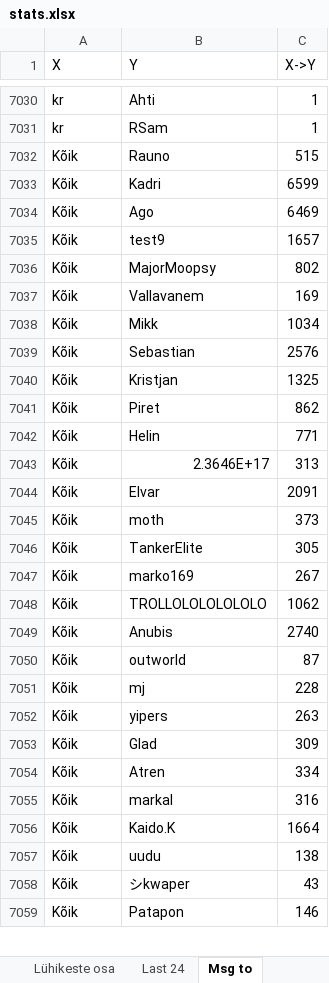
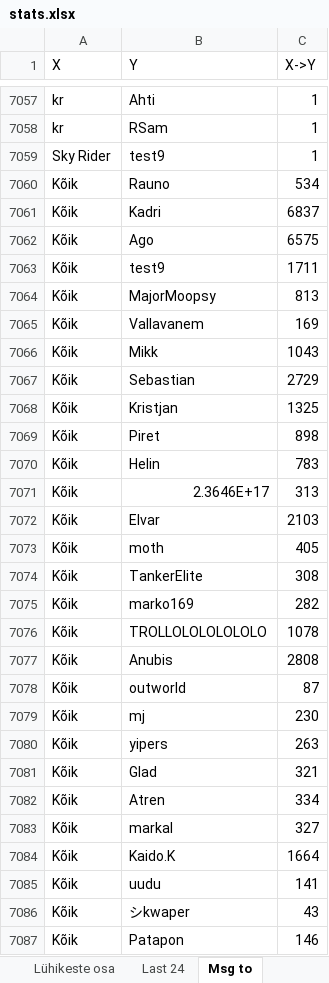
Before and after one commit to kallejre/discord-stats, an Excel workbook: stats.xlsx, sheet Msg to, drawn as a sheet; only a part is shown, gaps mark what is left out; values as stored, in another font and other column widths than the file's, no borders; addresses are those after the commit; the diff covers the shown part only; the diff names each change by its address in the sheet, - before the commit and + after, or states it on an @@ line.

```diff
--- a/stats.xlsx (sheet Msg to)
+++ b/stats.xlsx (sheet Msg to)
+row 7059: Sky Rider | test9 | 1
-C7060 (X->Y): 515
+C7060 (X->Y): 534
-C7061 (X->Y): 6599
+C7061 (X->Y): 6837
-C7062 (X->Y): 6469
+C7062 (X->Y): 6575
-C7063 (X->Y): 1657
+C7063 (X->Y): 1711
-C7064 (X->Y): 802
+C7064 (X->Y): 813
-C7066 (X->Y): 1034
+C7066 (X->Y): 1043
-C7067 (X->Y): 2576
+C7067 (X->Y): 2729
-C7069 (X->Y): 862
+C7069 (X->Y): 898
-C7070 (X->Y): 771
+C7070 (X->Y): 783
-C7072 (X->Y): 2091
+C7072 (X->Y): 2103
-C7073 (X->Y): 373
+C7073 (X->Y): 405
-C7074 (X->Y): 305
+C7074 (X->Y): 308
-C7075 (X->Y): 267
+C7075 (X->Y): 282
-C7076 (X->Y): 1062
+C7076 (X->Y): 1078
-C7077 (X->Y): 2740
+C7077 (X->Y): 2808
-C7079 (X->Y): 228
+C7079 (X->Y): 230
-C7081 (X->Y): 309
+C7081 (X->Y): 321
-C7083 (X->Y): 316
+C7083 (X->Y): 327
-C7085 (X->Y): 138
+C7085 (X->Y): 141
```
Also changed, not shown: 28 added rows, 9 moved rows and 208 edited cells elsewhere in this sheet, sheet Last 24, sheet Msg to 2, sheet Kogused, sheet Pikkused, sheet Keskmised pikkused, sheet Lühikeste osa, 2 more sheets, other sheet tabs, 19 other files.
